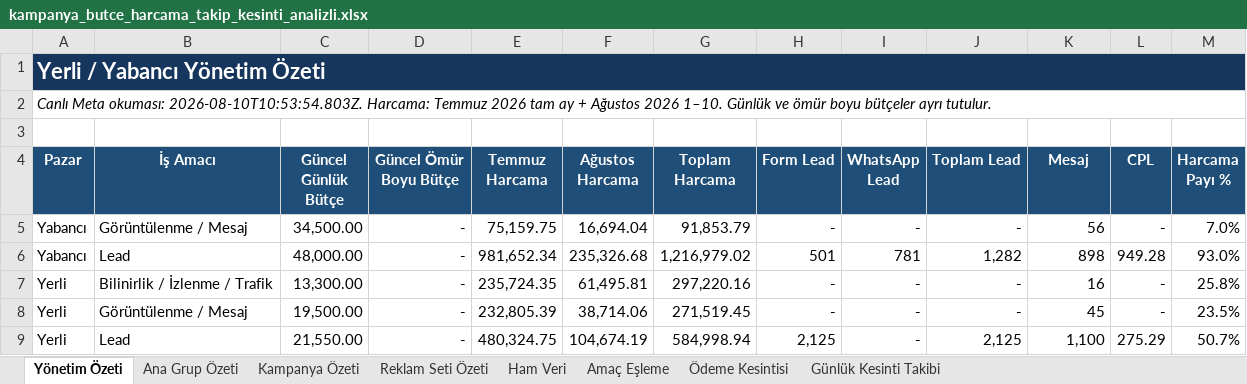
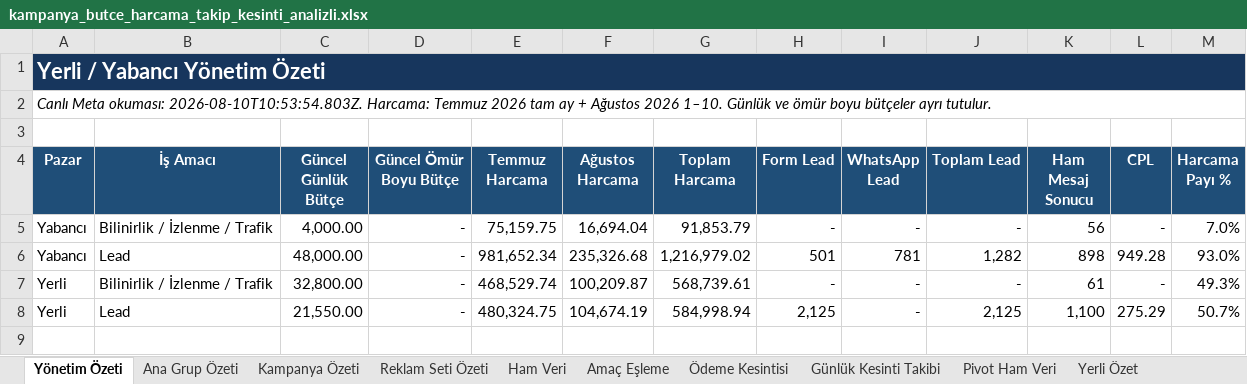
Before and after one commit to DorukDeveloperAi/ReklamZeka, an Excel workbook: outputs/campaign_budget_tracker_20260810/kampanya_butce_harcama_takip_kesinti_analizli.xlsx, sheet Yönetim Özeti, drawn as a sheet; values as stored, in another font and other column widths than the file's, no borders; table styles not drawn; the diff names each change by its address in the sheet, - before the commit and + after, or states it on an @@ line.

Commit message:
cp(outputs,"outputs,docs): 29 dosya · +41010/-174332
outputs/campaign_budget_tracker_20260810/kampanya_butce_harcama_takip_kesinti_analizli.xlsx.inspect.ndjson  +40104 -86390
outputs/campaign_budget_tracker_20260810/kampanya_butce_harcama_takip.xlsx.inspect.ndjson  +253 -85546
outputs/campaign_budget_tracker_20260810/ham_veri.csv         +46 -1936
outputs/campaign_budget_tracker_20260810/pivot_ham_veri.csv   +526 -0
outputs/campaign_budget_tracker_20260810/kampanya_ozeti.csv   +21 -400
docs/durum/2026-08-10.json                                    +50 -50
docs/DURUM.md                                                 +10 -10
"outputs/campaign_budget_tracker_20260810/\303\226deme_Kesintisi.png"  (ikili)
"outputs/campaign_budget_tracker_20260810/Ama\303\247_E\305\237leme_final.png"  (ikili)
"outputs/campaign_budget_tracker_20260810/Ana_Grup_\303\226zeti_final.png"  (ikili)
… +19 dosya

Aide-Tur: checkpoint
Aide-Tetik: tasima

```diff
--- a/outputs/campaign_budget_tracker_20260810/kampanya_butce_harcama_takip_kesinti_analizli.xlsx (sheet Yönetim Özeti)
+++ b/outputs/campaign_budget_tracker_20260810/kampanya_butce_harcama_takip_kesinti_analizli.xlsx (sheet Yönetim Özeti)
+sheet tab: Pivot Ham Veri
+sheet tab: Yerli Özet
-K4: Mesaj
+K4: Ham Mesaj Sonucu
-B5 (İş Amacı): Görüntülenme / Mesaj
+B5 (İş Amacı): Bilinirlik / İzlenme / Trafik
-C5 (Güncel Günlük Bütçe): 34,500.00
+C5 (Güncel Günlük Bütçe): 4,000.00
-C7 (Güncel Günlük Bütçe): 13,300.00
+C7 (Güncel Günlük Bütçe): 32,800.00
-E7 (Temmuz Harcama): 235,724.35
+E7 (Temmuz Harcama): 468,529.74
-F7 (Ağustos Harcama): 61,495.81
+F7 (Ağustos Harcama): 100,209.87
-G7 (Toplam Harcama): 297,220.16
+G7 (Toplam Harcama): 568,739.61
-K7 (Ham Mesaj Sonucu): 16
+K7 (Ham Mesaj Sonucu): 61
-M7 (Harcama Payı %): 25.8%
+M7 (Harcama Payı %): 49.3%
-row 8: Yerli | Görüntülenme / Mesaj | 19,500.00 | - | 232,805.39 | 38,714.06 | 271,519.45 | - | - | - | 45 | - | 23.5%
```
Also changed, not shown: sheet Ham Veri, sheet Reklam Seti Özeti, sheet Kampanya Özeti, sheet Ana Grup Özeti, sheet Ödeme Kesintisi, sheet Amaç Eşleme, other sheet tabs, formulas that keep their value, 28 other files.
